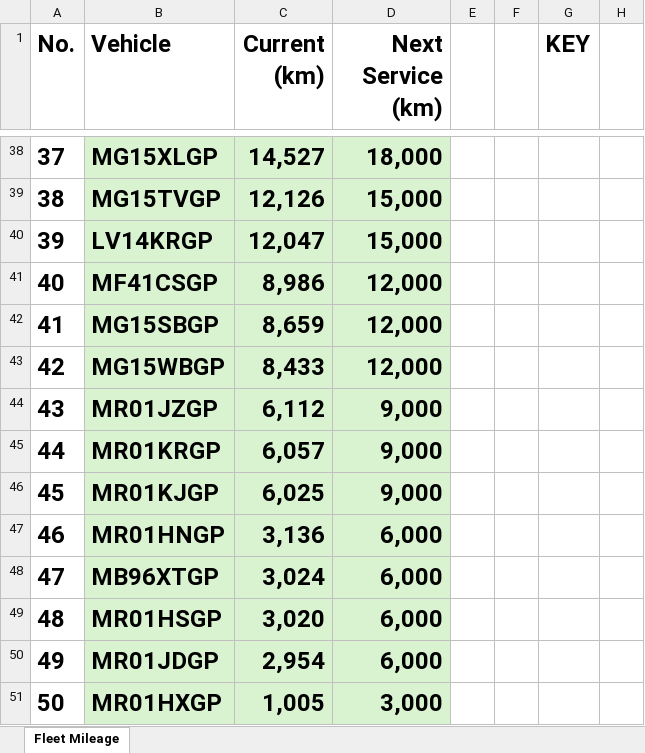
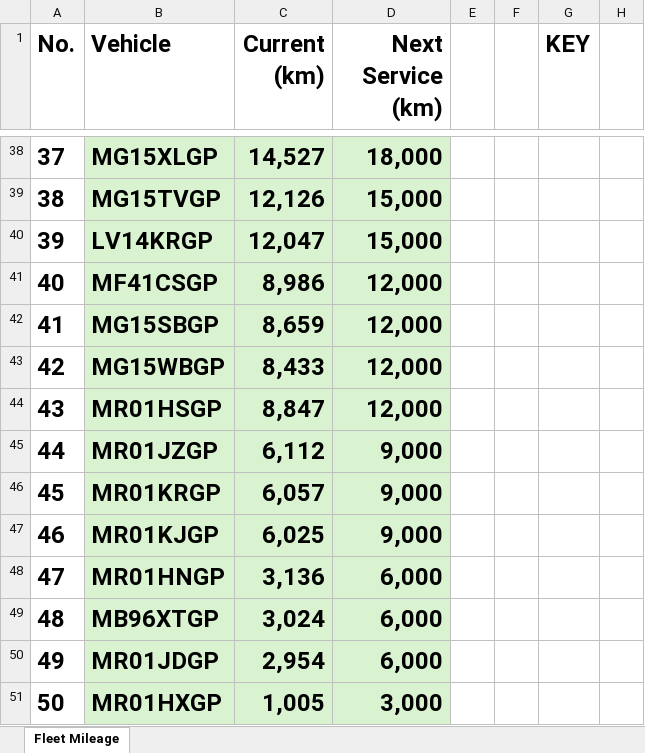
Before and after one commit to cloudlint/MobilityFleet, an Excel workbook: Fleet Mileage.xlsx, sheet Fleet Mileage, drawn as a sheet; only a part is shown, gaps mark what is left out; values as stored, in another font and other column widths than the file's, no borders; removed rows and columns are numbered as before the commit, all else as after; the diff names each change by its address in the sheet, - before the commit and + after, or states it on an @@ line.

```diff
--- a/Fleet Mileage.xlsx (sheet Fleet Mileage)
+++ b/Fleet Mileage.xlsx (sheet Fleet Mileage)
+row 44: 43 | MR01HSGP | 8,847 | 12,000
@@ column A (No.) renumbered between rows 45 and 49 @@
-row 49: 48 | MR01HSGP | 3,020 | 6,000
```
Also changed, not shown: 3 other files.
